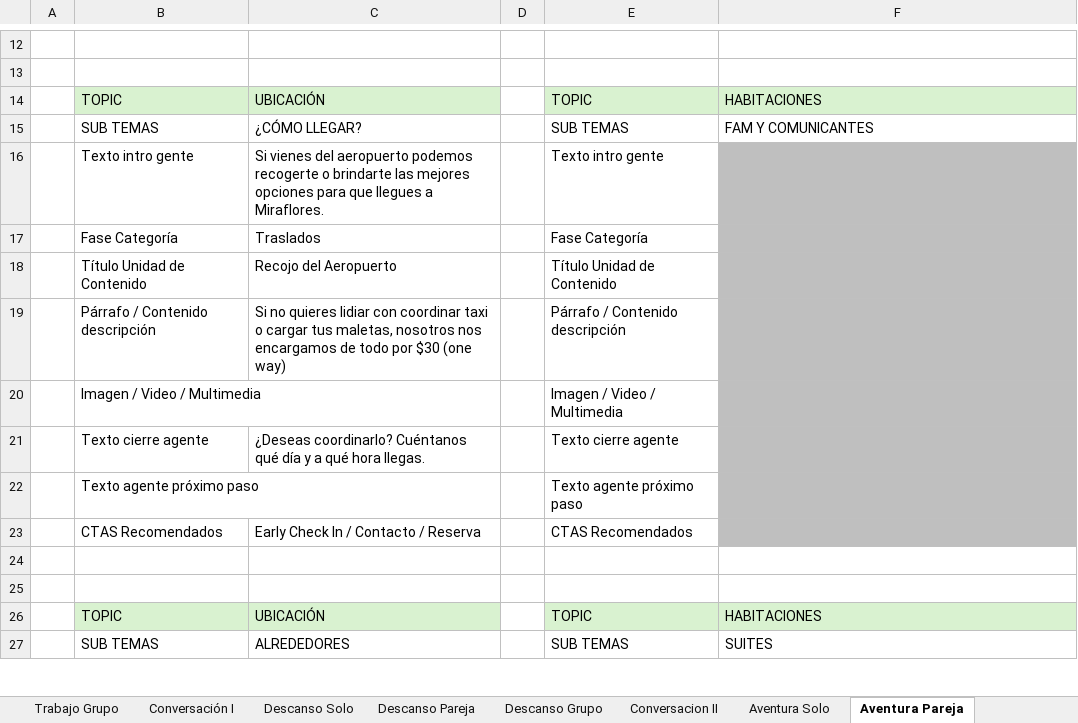
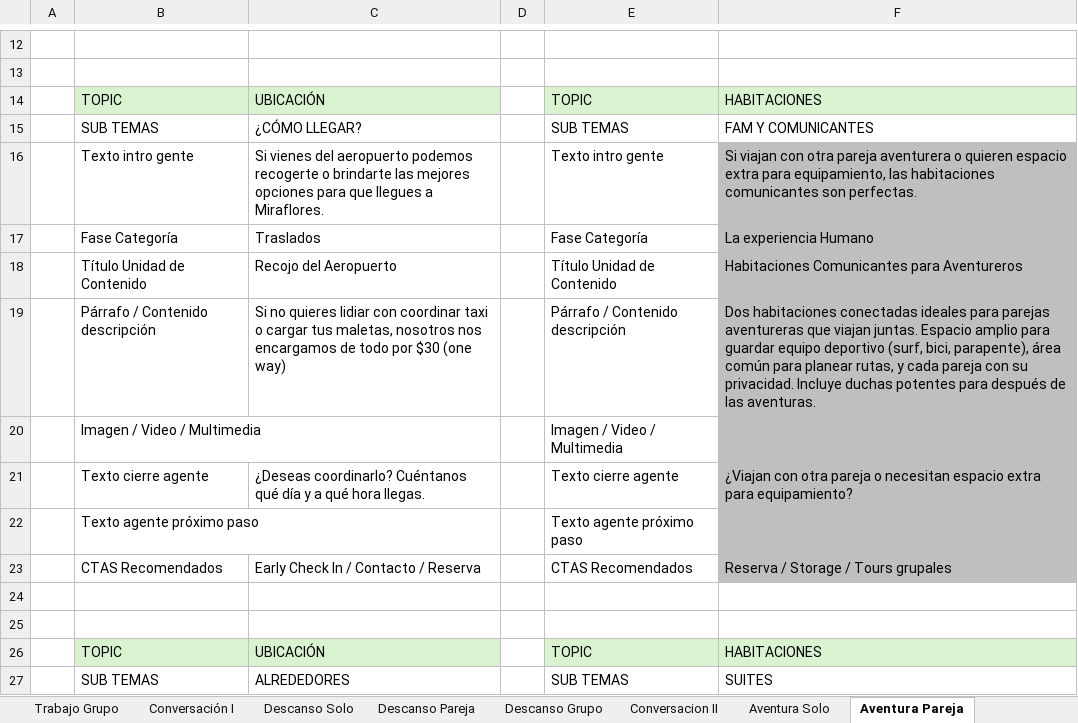
Before and after one commit to luisdiazvenero/humano-web, an Excel workbook: doc/microsite-faqs.xlsx, sheet Aventura Pareja, drawn as a sheet; only a part is shown, gaps mark what is left out; values as stored, in another font and other column widths than the file's, no borders; the diff names each change by its address in the sheet, - before the commit and + after, or states it on an @@ line.

```diff
--- a/doc/microsite-faqs.xlsx (sheet Aventura Pareja)
+++ b/doc/microsite-faqs.xlsx (sheet Aventura Pareja)
-F16: (empty)
+F16: Si viajan con otra pareja aventurera o quieren espacio extra para equipamiento, las habitaciones comunicantes son perfectas.
-F17: (empty)
+F17: La experiencia Humano
-F18: (empty)
+F18: Habitaciones Comunicantes para Aventureros
-F19: (empty)
+F19: Dos habitaciones conectadas ideales para parejas aventureras que viajan juntas. Espacio amplio para guardar equipo deportivo (surf, bici, parapente), área común para planear rutas, y cada pareja con su privacidad. Incluye duchas potentes para después de las aventuras.
-F21: (empty)
+F21: ¿Viajan con otra pareja o necesitan espacio extra para equipamiento?
-F23: (empty)
+F23: Reserva / Storage / Tours grupales
```
Also changed, not shown: sheet Descanso Solo, sheet Trabajo Grupo, sheet Trabajo Pareja, sheet Trabajo Solo, sheet Descanso Pareja, sheet Aventura Solo, 3 other files.
